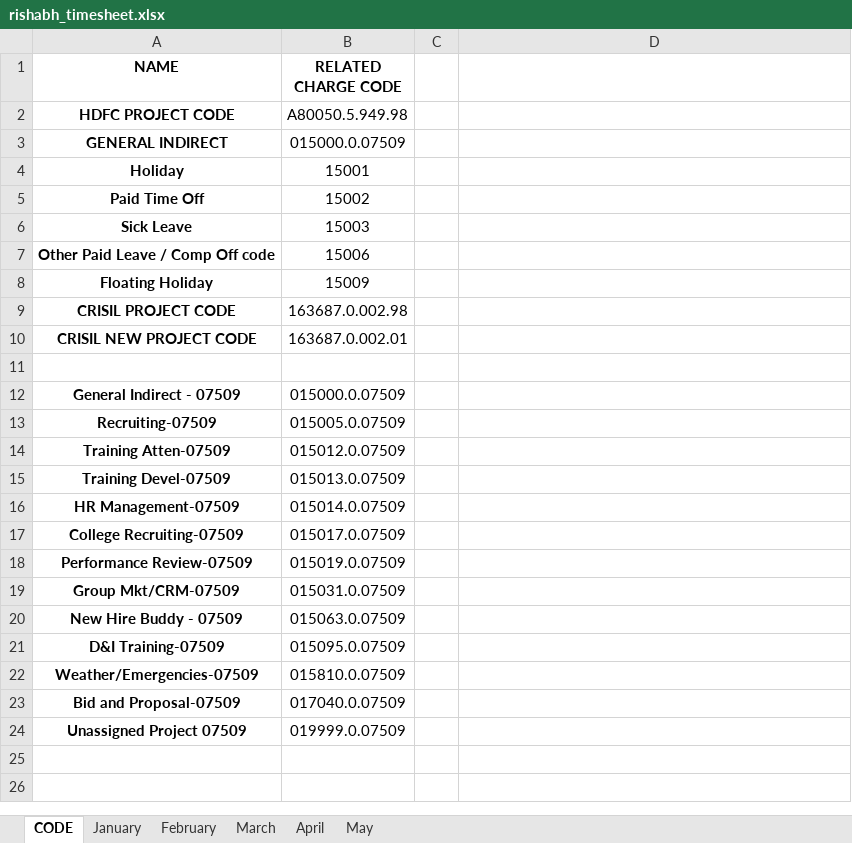
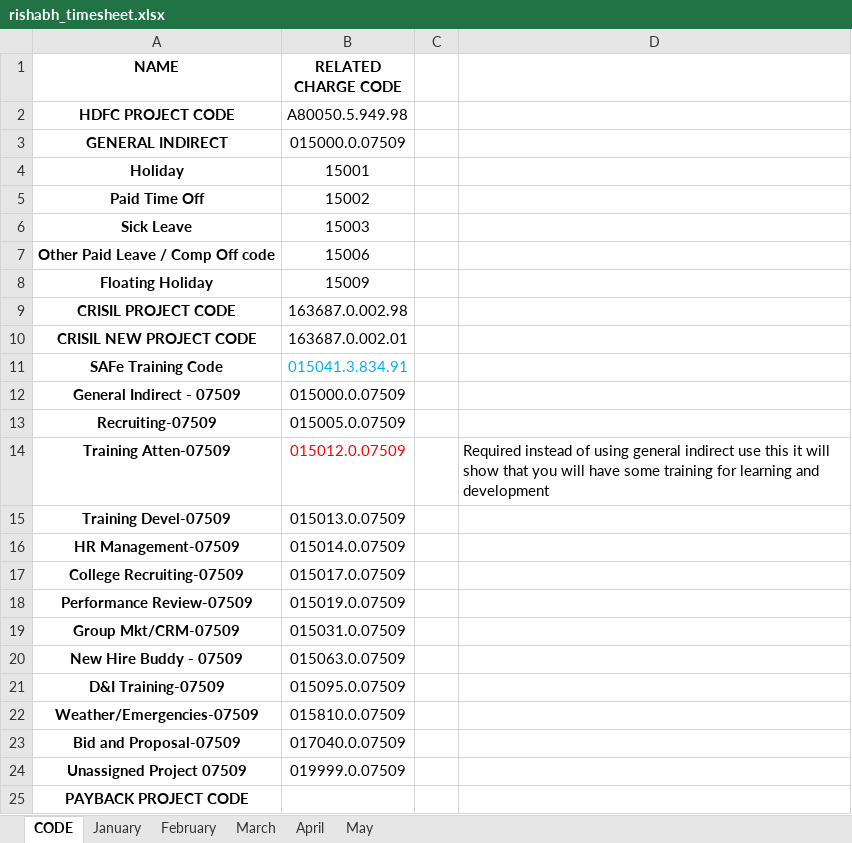
Before and after one commit to rishabhicfnext/command-for-installing-software, an Excel workbook: rishabh_timesheet.xlsx, sheet CODE, drawn as a sheet; values as stored, in another font and other column widths than the file's, no borders; the diff names each change by its address in the sheet, - before the commit and + after, or states it on an @@ line.

```diff
--- a/rishabh_timesheet.xlsx (sheet CODE)
+++ b/rishabh_timesheet.xlsx (sheet CODE)
-row 11: (empty)
+row 11: SAFe Training Code | 015041.3.834.91
-B14 text colour: black
+B14 text colour: #FF0000
-D14: (empty)
+D14: Required instead of using general indirect use this it will show that you will have some training for learning and development
+row 25: PAYBACK PROJECT CODE
```
Also changed, not shown: sheet May, 2 other files.
